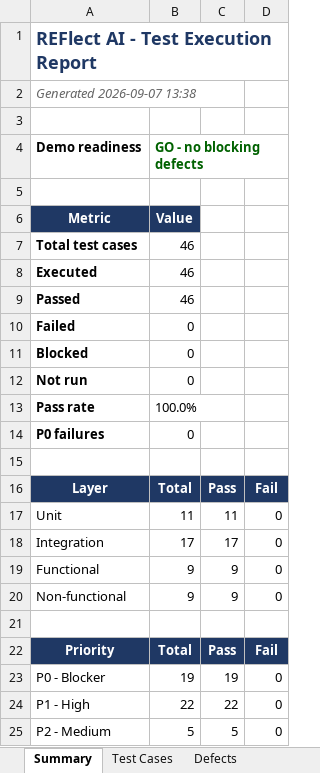
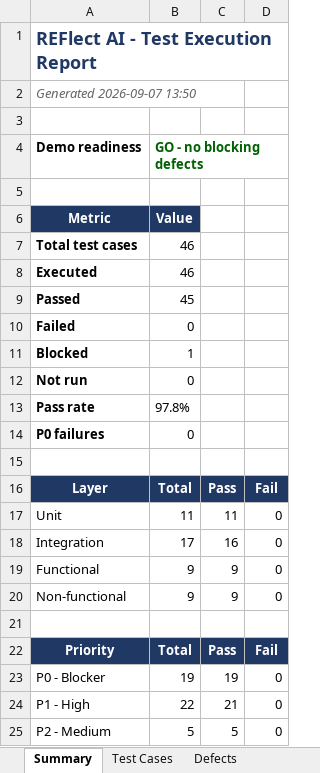
Before and after one commit to Data-eng15/Impact_Lab, an Excel workbook: qa/REFlect_AI_Test_Report.xlsx, sheet Summary, drawn as a sheet; values as stored, in another font and other column widths than the file's, no borders; the diff names each change by its address in the sheet, - before the commit and + after, or states it on an @@ line.

```diff
--- a/qa/REFlect_AI_Test_Report.xlsx (sheet Summary)
+++ b/qa/REFlect_AI_Test_Report.xlsx (sheet Summary)
-A2: Generated 2026-09-07 13:38
+A2: Generated 2026-09-07 13:50
-B9: 46
+B9: 45
-B11: 0
+B11: 1
-B13: 100.0%
+B13: 97.8%
-C18: 17
+C18: 16
-C24: 22
+C24: 21
```
Also changed, not shown: sheet Test Cases, sheet Defects, 1 other file.
